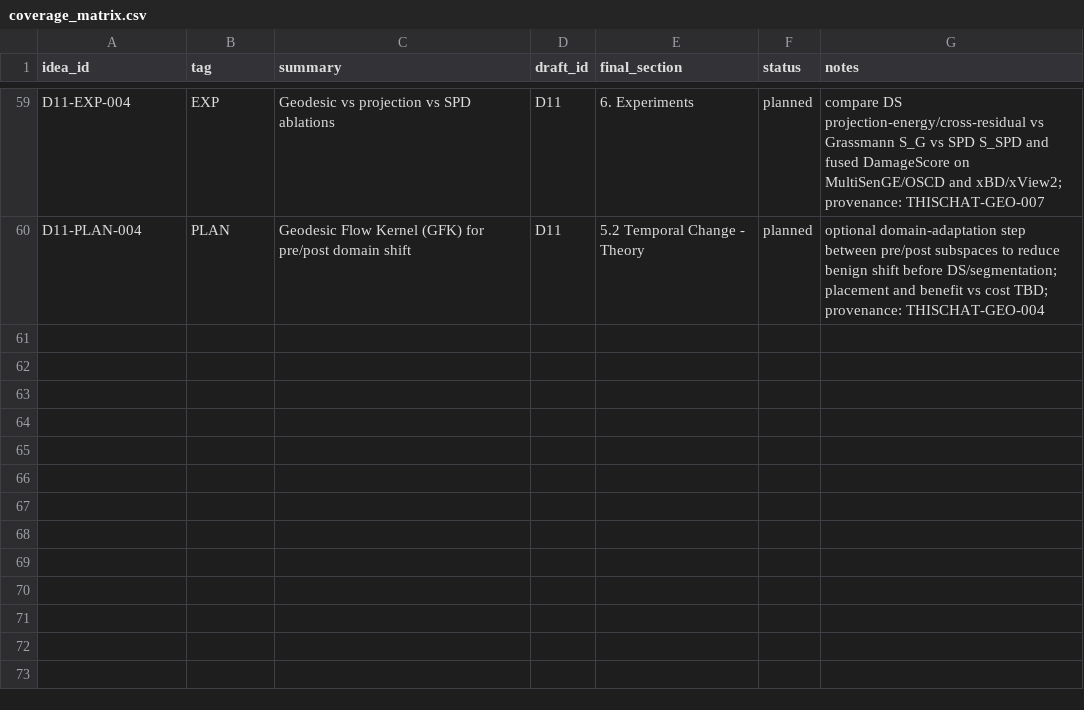
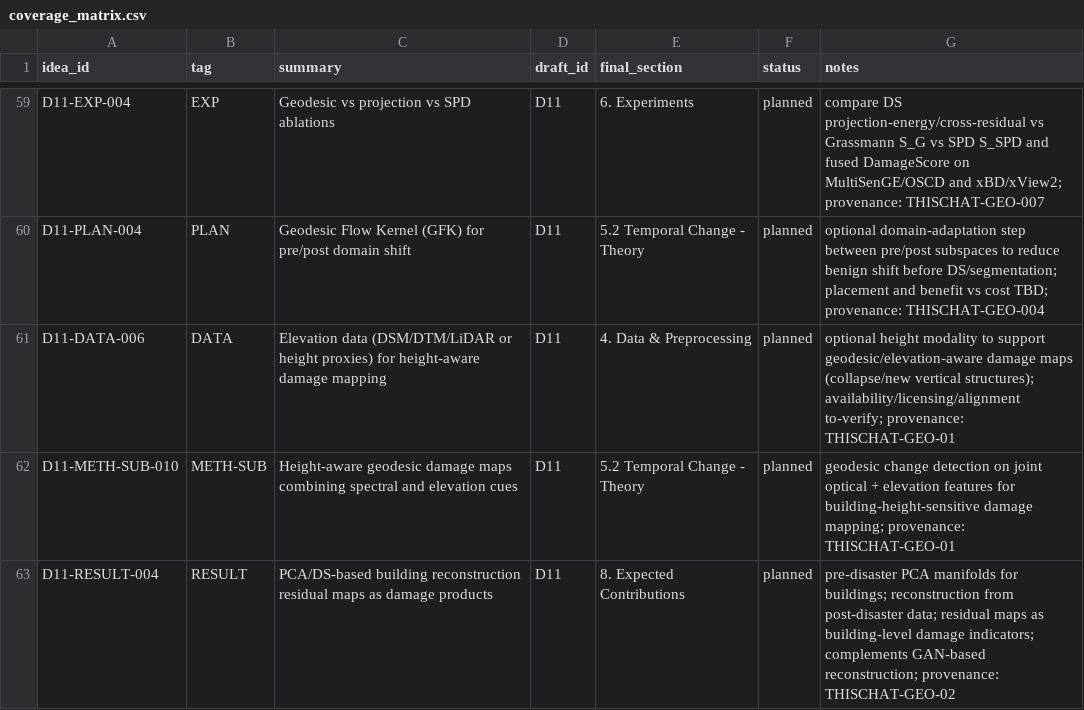
Before and after one commit to ashbeka/research-notes, a CSV file: coverage_matrix.csv, drawn as a sheet; only a part is shown, gaps mark what is left out.

Commit message:
online chat #15 distilled (elevation consideration)

```diff
--- a/coverage_matrix.csv
+++ b/coverage_matrix.csv
@@ -60 +60,4 @@ D11-EXP-004,EXP,"Geodesic vs projection vs SPD ablations",D11,"6. Experiments",p
 D11-PLAN-004,PLAN,"Geodesic Flow Kernel (GFK) for pre/post domain shift",D11,"5.2 Temporal Change - Theory",planned,"optional domain-adaptation step between pre/post subspaces to reduce benign shift before DS/segmentation; placement and benefit vs cost TBD; provenance: THISCHAT-GEO-004"
+D11-DATA-006,DATA,"Elevation data (DSM/DTM/LiDAR or height proxies) for height-aware damage mapping",D11,"4. Data & Preprocessing",planned,"optional height modality to support geodesic/elevation-aware damage maps (collapse/new vertical structures); availability/licensing/alignment to-verify; provenance: THISCHAT-GEO-01"
+D11-METH-SUB-010,METH-SUB,"Height-aware geodesic damage maps combining spectral and elevation cues",D11,"5.2 Temporal Change - Theory",planned,"geodesic change detection on joint optical + elevation features for building-height-sensitive damage mapping; provenance: THISCHAT-GEO-01"
+D11-RESULT-004,RESULT,"PCA/DS-based building reconstruction residual maps as damage products",D11,"8. Expected Contributions",planned,"pre-disaster PCA manifolds for buildings; reconstruction from post-disaster data; residual maps as building-level damage indicators; complements GAN-based reconstruction; provenance: THISCHAT-GEO-02"
```
Also changed, not shown: 2 other files.
